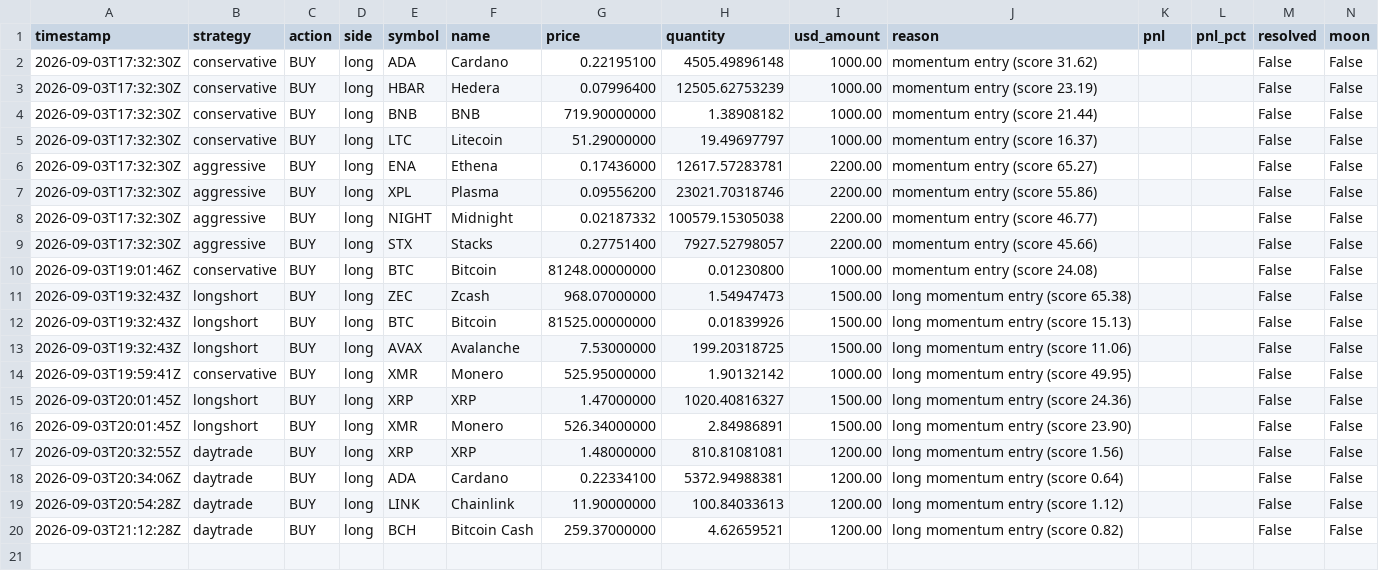
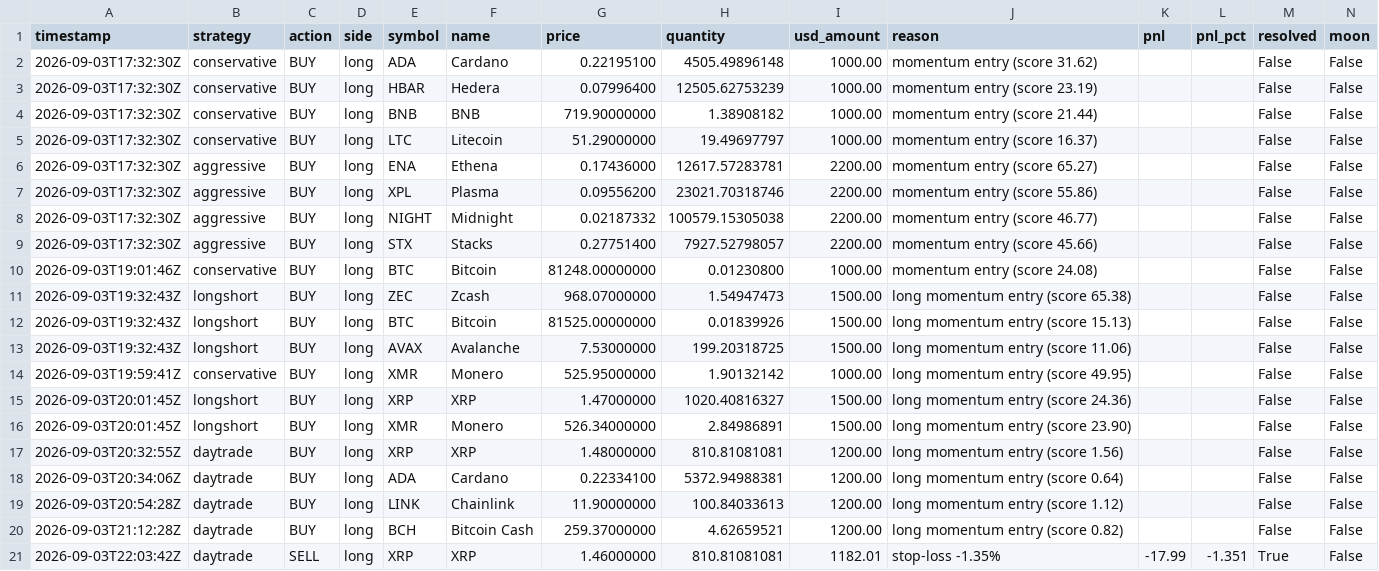
Before and after one commit to Bash-Collects-Crypto/Kirktron, a CSV file: trade_log.csv, drawn as a sheet; only a part is shown; rows hold the shown columns only; the diff names each change by its address in the sheet, - before the commit and + after, or states it on an @@ line.

```diff
--- a/trade_log.csv
+++ b/trade_log.csv
+row 21: 2026-09-03T22:03:42Z | daytrade | SELL | long | XRP | XRP | 1.46000000 | 810.81081081 | 1182.01 | stop-loss -1.35% | -17.99 | -1.351 | True | False
```
Also changed, not shown: 4 other files.
